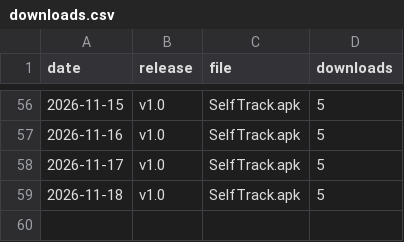
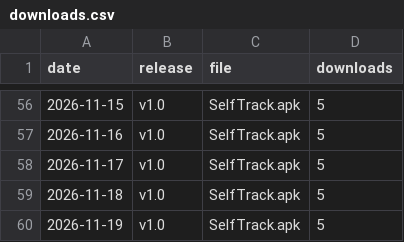
Before and after one commit to vwendy/selftrack_website, a CSV file: downloads.csv, drawn as a sheet; only a part is shown, gaps mark what is left out.

```diff
--- a/downloads.csv
+++ b/downloads.csv
@@ -59 +59,2 @@ date,release,file,downloads
 2026-11-18,v1.0,SelfTrack.apk,5
+2026-11-19,v1.0,SelfTrack.apk,5
```
